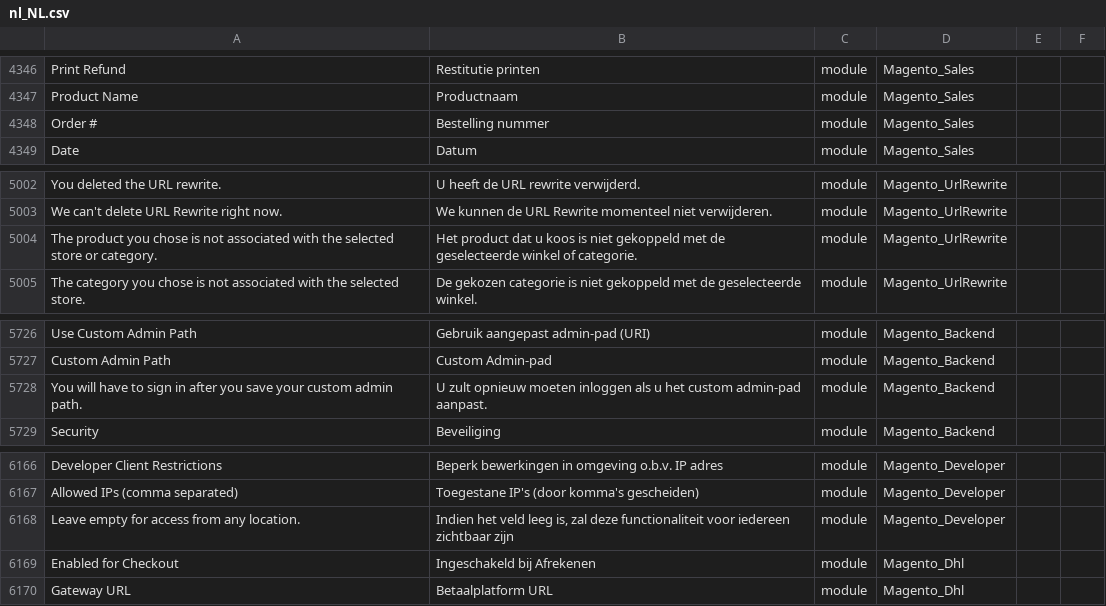
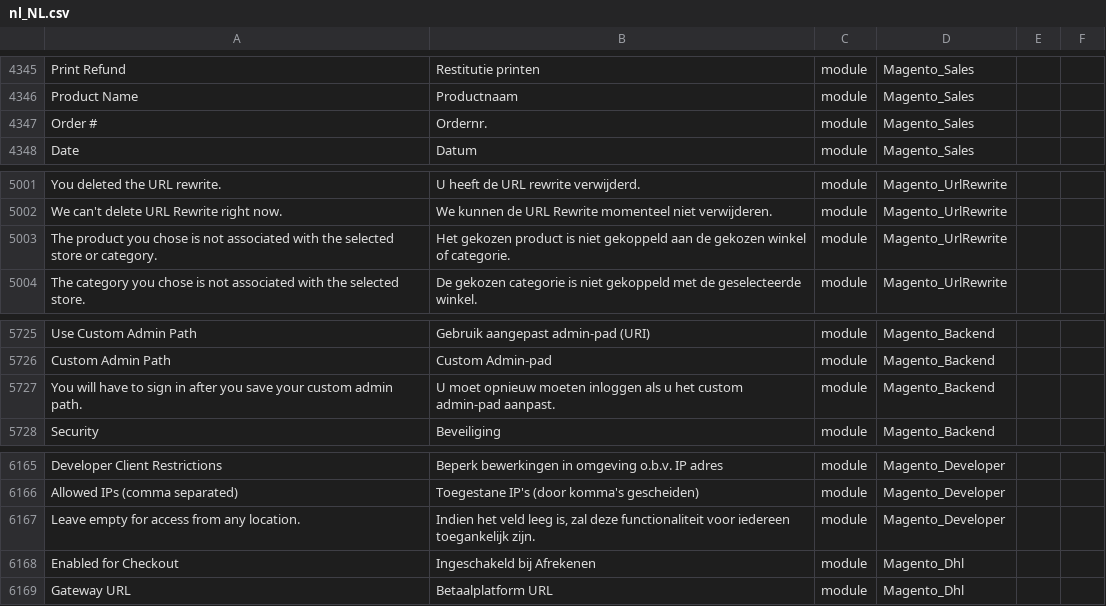
Before and after one commit to rakibabu/language_nl_nl, a CSV file: nl_NL.csv, drawn as a sheet; only a part is shown, gaps mark what is left out; addresses are those after the commit; the diff covers the shown part only; the diff names each change by its address in the sheet, - before the commit and + after, or states it on an @@ line.

```diff
--- a/nl_NL.csv
+++ b/nl_NL.csv
-B4347: Bestelling nummer
+B4347: Ordernr.
-B5003: Het product dat u koos is niet gekoppeld met de geselecteerde winkel of…
+B5003: Het gekozen product is niet gekoppeld aan de gekozen winkel of…
-B5727: U zult opnieuw moeten…
+B5727: U moet opnieuw moeten…
-B6167: …voor iedereen zichtbaar zijn
+B6167: …voor iedereen toegankelijk zijn.
```
Also changed, not shown: 1 removed row and 5 edited cells elsewhere in this file, 1 other file.
